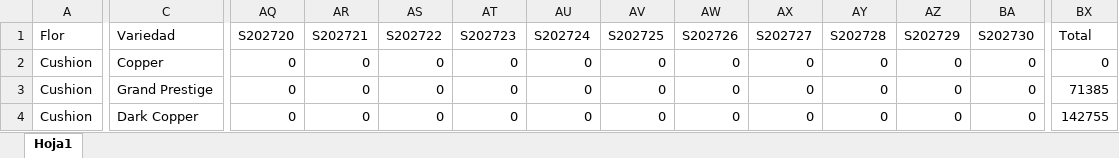
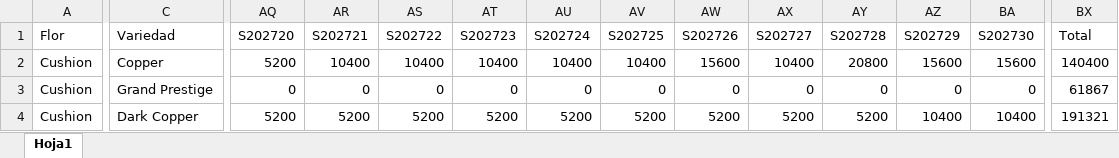
Before and after one commit to Rockbayo/proyecto-planeacion, an Excel workbook: PedidoConsolidado_master.xlsx, sheet Hoja1, drawn as a sheet; only a part is shown, gaps mark what is left out; values as stored, in another font and other column widths than the file's, no cell formats; the diff covers the shown part only; the diff names each change by its address in the sheet, - before the commit and + after, or states it on an @@ line.

Commit message:
feat(planeacion): sincronizacion dinamica pedido-enraizamiento, reduccion fisica 48 camas B1-3 y estandar SAP

```diff
--- a/PedidoConsolidado_master.xlsx (sheet Hoja1)
+++ b/PedidoConsolidado_master.xlsx (sheet Hoja1)
-AQ2 (S202720): 0
+AQ2 (S202720): 5200
-AR2 (S202721): 0
+AR2 (S202721): 10400
-AS2 (S202722): 0
+AS2 (S202722): 10400
-AT2 (S202723): 0
+AT2 (S202723): 10400
-AU2 (S202724): 0
+AU2 (S202724): 10400
-AV2 (S202725): 0
+AV2 (S202725): 10400
-AW2 (S202726): 0
+AW2 (S202726): 15600
-AX2 (S202727): 0
+AX2 (S202727): 10400
-AY2 (S202728): 0
+AY2 (S202728): 20800
-AZ2 (S202729): 0
+AZ2 (S202729): 15600
-BA2 (S202730): 0
+BA2 (S202730): 15600
-BX2 (Total): 0
+BX2 (Total): 140400
-BX3 (Total): 71385
+BX3 (Total): 61867
-AQ4 (S202720): 0
+AQ4 (S202720): 5200
-AR4 (S202721): 0
+AR4 (S202721): 5200
-AS4 (S202722): 0
+AS4 (S202722): 5200
-AT4 (S202723): 0
+AT4 (S202723): 5200
-AU4 (S202724): 0
+AU4 (S202724): 5200
-AV4 (S202725): 0
+AV4 (S202725): 5200
-AW4 (S202726): 0
+AW4 (S202726): 5200
-AX4 (S202727): 0
+AX4 (S202727): 5200
-AY4 (S202728): 0
+AY4 (S202728): 5200
-AZ4 (S202729): 0
+AZ4 (S202729): 10400
-BA4 (S202730): 0
+BA4 (S202730): 10400
-BX4 (Total): 142755
+BX4 (Total): 191321
```
Also changed, not shown: 14 removed rows and 531 edited cells elsewhere in this sheet, cell formats, Siembra Actual (16).xlsx, 12 other files.
